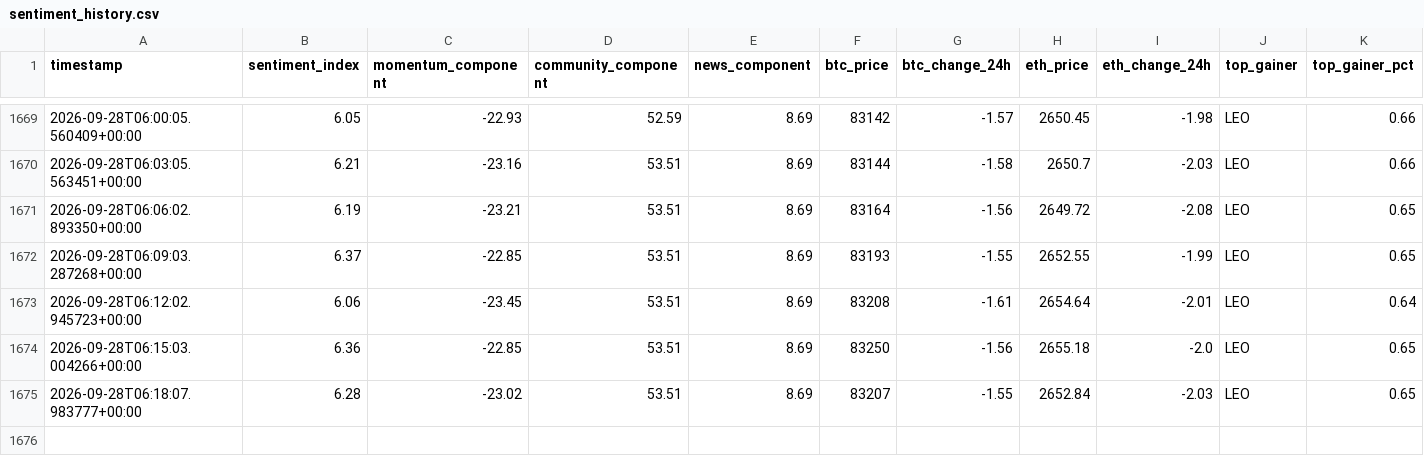
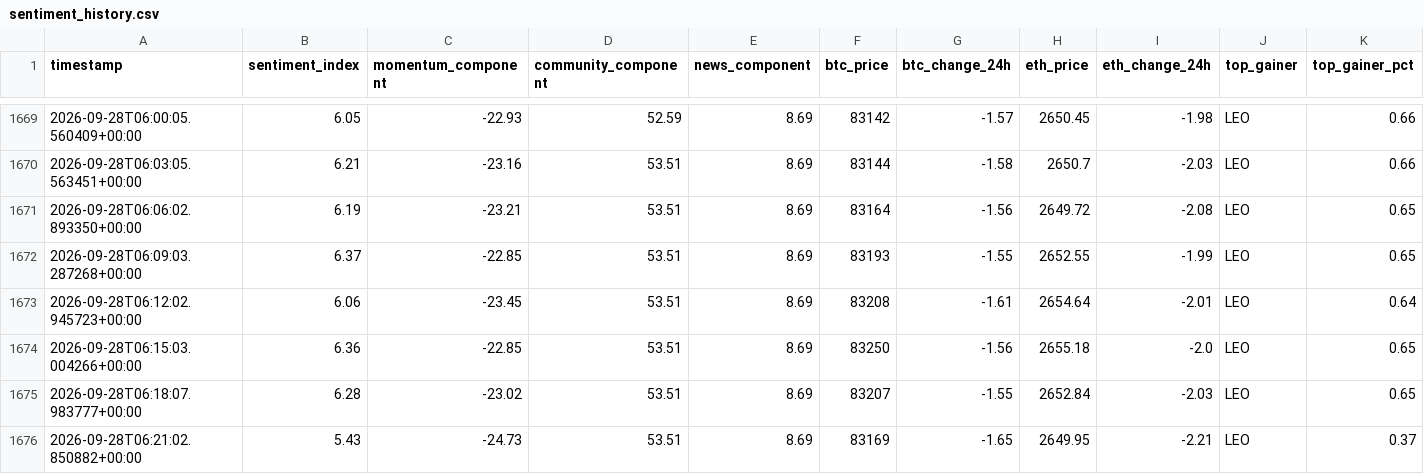
Before and after one commit to nyandajr/global-crypto-sentiment, a CSV file: data/sentiment_history.csv, drawn as a sheet; only a part is shown, gaps mark what is left out; rows hold the shown columns only; the diff names each change by its address in the sheet, - before the commit and + after, or states it on an @@ line.

Commit message:
data: crypto sentiment bullish 5.43 | BTC $83,169 (-1.65%) | top: LEO +0.37%

```diff
--- a/data/sentiment_history.csv
+++ b/data/sentiment_history.csv
+row 1676: 2026-09-28T06:21:02.850882+00:00 | 5.43 | -24.73 | 53.51 | 8.69 | 83169 | -1.65 | 2649.95 | -2.21 | LEO | 0.37
```
Also changed, not shown: 1 other file.
